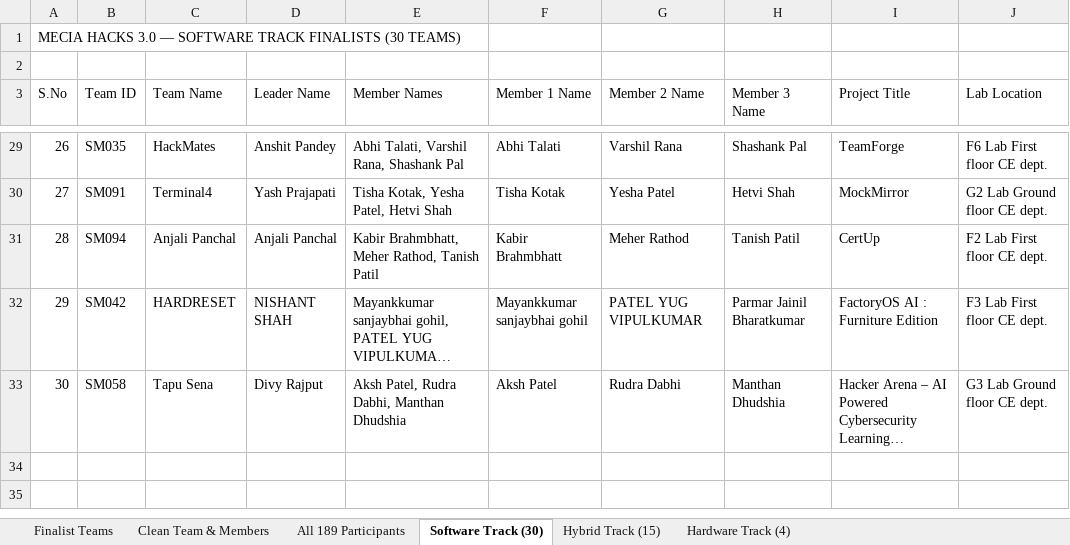
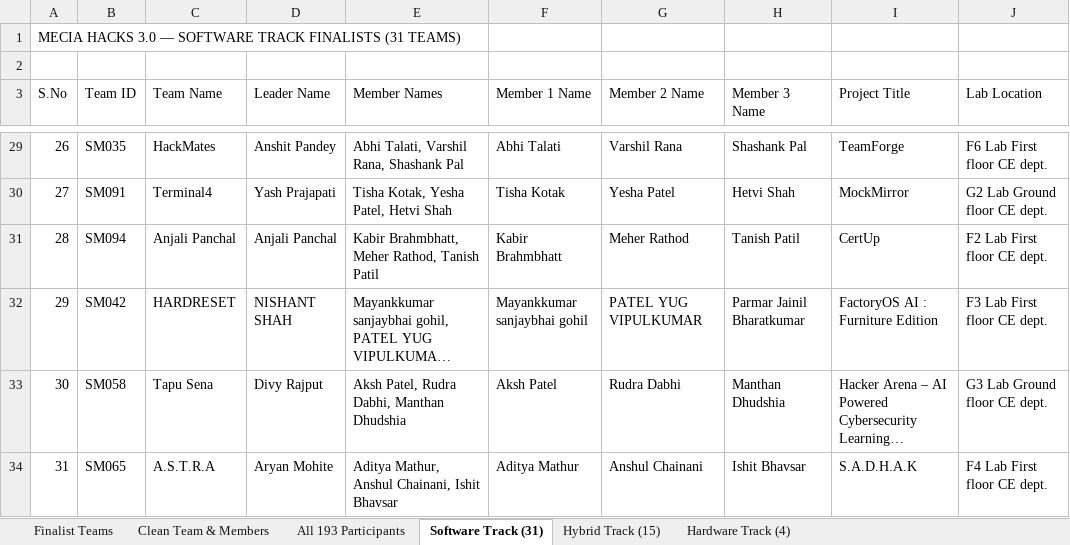
Before and after one commit to meciahacks3-ops/mecia-hacks-, an Excel workbook: MECIA_HACKS_3.0_Finalist_Teams_Members.xlsx, sheet Software Track (31), drawn as a sheet; only a part is shown, gaps mark what is left out; long unchanged cells end in …; values as stored, in another font and other column widths than the file's, no borders; the diff names each change by its address in the sheet, - before the commit and + after, or states it on an @@ line.

```diff
--- a/MECIA_HACKS_3.0_Finalist_Teams_Members.xlsx (sheet Software Track (31))
+++ b/MECIA_HACKS_3.0_Finalist_Teams_Members.xlsx (sheet Software Track (31))
-sheet tab: All 189 Participants
+sheet tab: All 193 Participants
-sheet tab: Software Track (30)
+sheet tab: Software Track (31)
@@ column A (S.No) renumbered in row 1 @@
+row 34: 31 | SM065 | A.S.T.R.A | Aryan Mohite | Aditya Mathur, Anshul Chainani, Ishit Bhavsar | Aditya Mathur | Anshul Chainani | Ishit Bhavsar | S.A.D.H.A.K | F4 Lab First floor CE dept.
```
Also changed, not shown: sheet All 193 Participants, sheet Finalist Teams, sheet Clean Team & Members, MECIA_HACKS_3.0_Top30Soft_Top15Hyb_AllHard_Leaderboard.xlsx, 9 other files.
